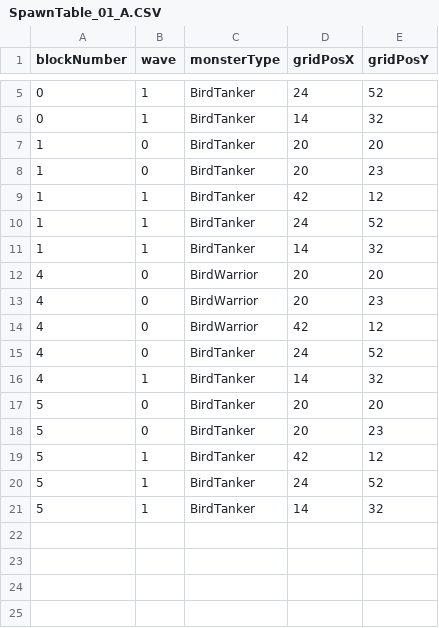
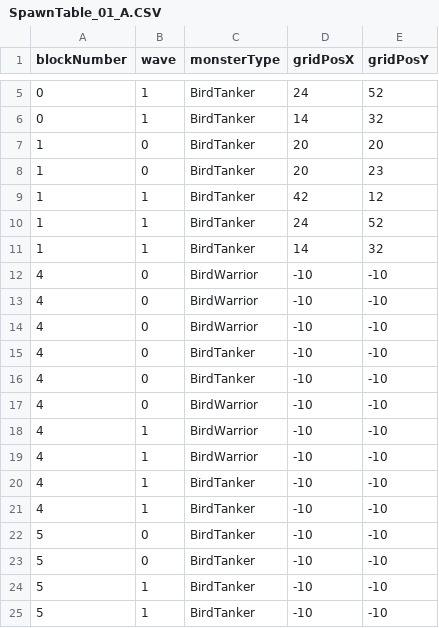
Before and after one commit to qkrdmstn/dragon-and-test, a CSV file: Assets/Resources/SpawnDB/SpawnTable_01_A.CSV, drawn as a sheet; only a part is shown, gaps mark what is left out.

```diff
--- a/Assets/Resources/SpawnDB/SpawnTable_01_A.CSV
+++ b/Assets/Resources/SpawnDB/SpawnTable_01_A.CSV
@@ -11,11 +11,15 @@ blockNumber,wave,monsterType,gridPosX,gridPosY
 1,1,BirdTanker,14,32
-4,0,BirdWarrior,20,20
-4,0,BirdWarrior,20,23
-4,0,BirdWarrior,42,12
-4,0,BirdTanker,24,52
-4,1,BirdTanker,14,32
-5,0,BirdTanker,20,20
-5,0,BirdTanker,20,23
-5,1,BirdTanker,42,12
-5,1,BirdTanker,24,52
-5,1,BirdTanker,14,32
+4,0,BirdWarrior,-10,-10
+4,0,BirdWarrior,-10,-10
+4,0,BirdWarrior,-10,-10
+4,0,BirdTanker,-10,-10
+4,0,BirdTanker,-10,-10
+4,0,BirdWarrior,-10,-10
+4,1,BirdWarrior,-10,-10
+4,1,BirdWarrior,-10,-10
+4,1,BirdTanker,-10,-10
+4,1,BirdTanker,-10,-10
+5,0,BirdTanker,-10,-10
+5,0,BirdTanker,-10,-10
+5,1,BirdTanker,-10,-10
+5,1,BirdTanker,-10,-10
```
Also changed, not shown: 26 other files.
